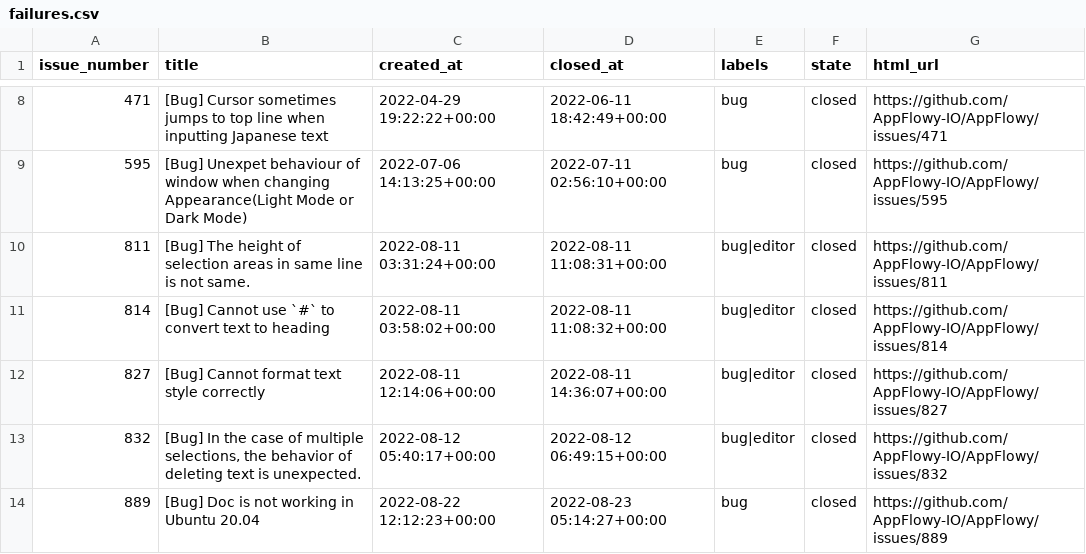
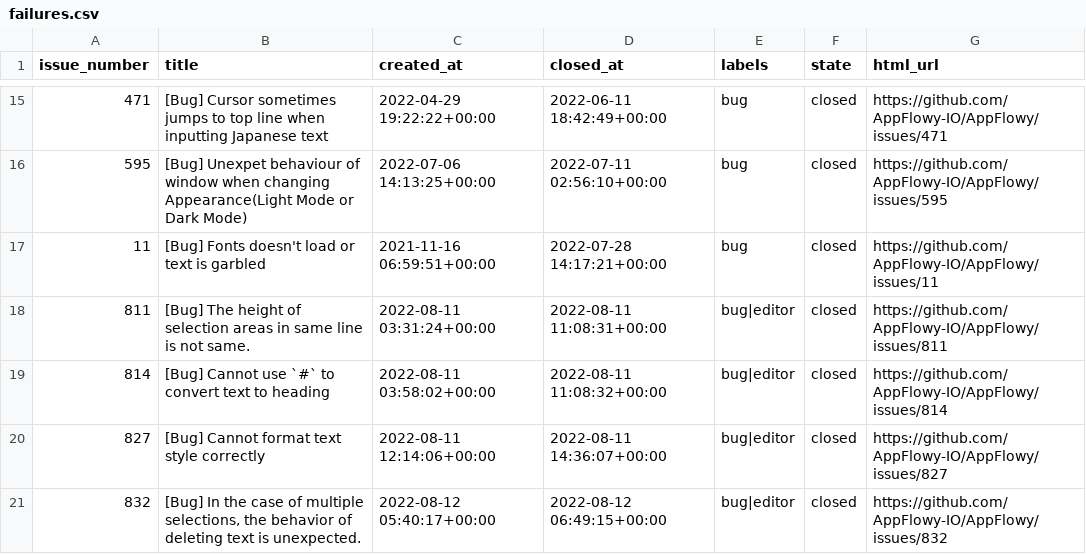
Before and after one commit to randomhaziq/dora-appflowy-analyzer, a CSV file: data/processed/failures.csv, drawn as a sheet; only a part is shown, gaps mark what is left out; the shorter side is filled out with more unchanged rows; the diff covers the shown part only.

```diff
--- a/data/processed/failures.csv
+++ b/data/processed/failures.csv
@@ -9,2 +16,3 @@ issue_number,title,created_at,closed_at,labels,state,html_url
 595,[Bug] Unexpet behaviour of window when changing Appearance(Light Mode or Dark Mode),2022-07-06 14:13:25+00:00,2022-07-11 02:56:10+00:00,bug,closed,https://github.com/AppFlowy-IO/AppFlowy/issues/595
+11,[Bug] Fonts doesn't load or text is garbled,2021-11-16 06:59:51+00:00,2022-07-28 14:17:21+00:00,bug,closed,https://github.com/AppFlowy-IO/AppFlowy/issues/11
 811,[Bug] The height of selection areas in same line is not same.,2022-08-11 03:31:24+00:00,2022-08-11 11:08:31+00:00,bug|editor,closed,https://github.com/AppFlowy-IO/AppFlowy/issues/811
```
Also changed, not shown: 19 added rows and 4 moved rows elsewhere in this file, data/processed/deployments.csv, data/processed/fix_mappings.csv, 14 other files.
